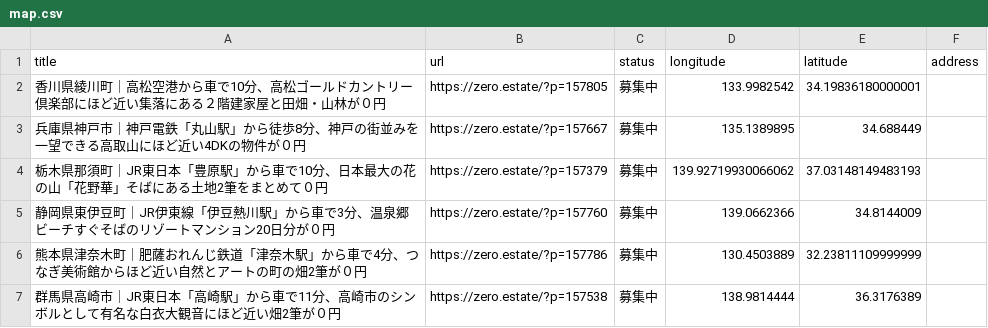
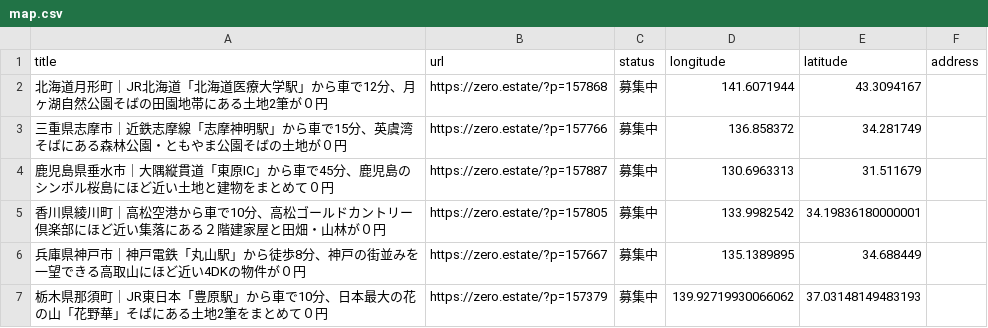
Before and after one commit to 5ym/zero-owner, a CSV file: map.csv, drawn as a sheet; only a part is shown; the shorter side is filled out with more unchanged rows.

```diff
--- a/map.csv
+++ b/map.csv
@@ -1,2 +1,5 @@
 title,url,status,longitude,latitude,address
+"北海道月形町｜JR北海道「北海道医療大学駅」から車で12分、月ヶ湖自然公園そばの田園地帯にある土地2筆が０円",https://zero.estate/?p=157868,募集中,141.6071944,43.3094167,
+"三重県志摩市｜近鉄志摩線「志摩神明駅」から車で15分、英虞湾そばにある森林公園・ともやま公園そばの土地が０円",https://zero.estate/?p=157766,募集中,136.858372,34.281749,
+"鹿児島県垂水市｜大隅縦貫道「東原IC」から車で45分、鹿児島のシンボル桜島にほど近い土地と建物をまとめて０円",https://zero.estate/?p=157887,募集中,130.6963313,31.511679,
 "香川県綾川町｜高松空港から車で10分、高松ゴールドカントリー倶楽部にほど近い集落にある２階建家屋と田畑・山林が０円",https://zero.estate/?p=157805,募集中,133.9982542,34.19836180000001,
```
